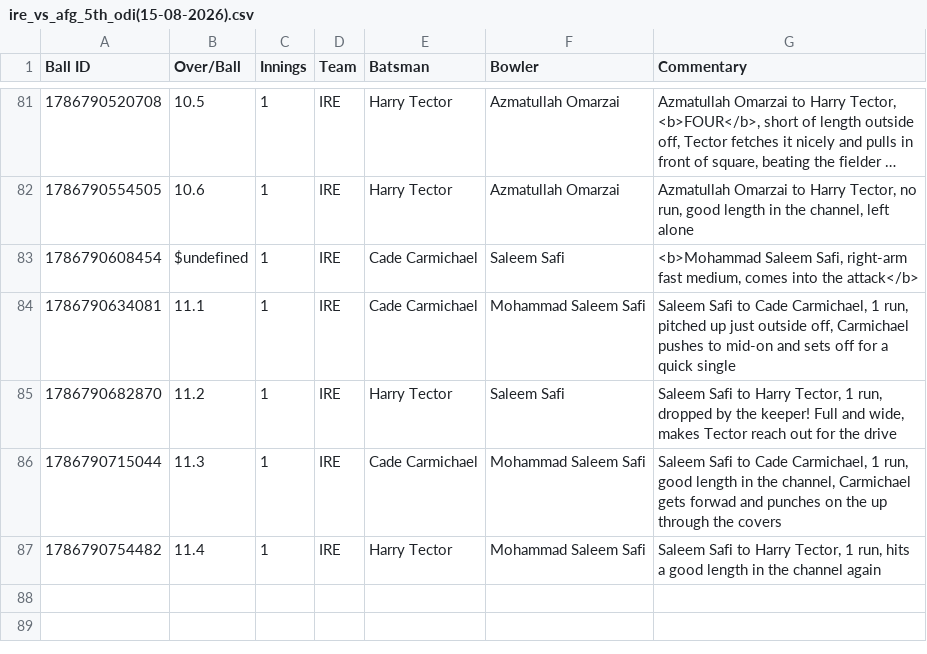
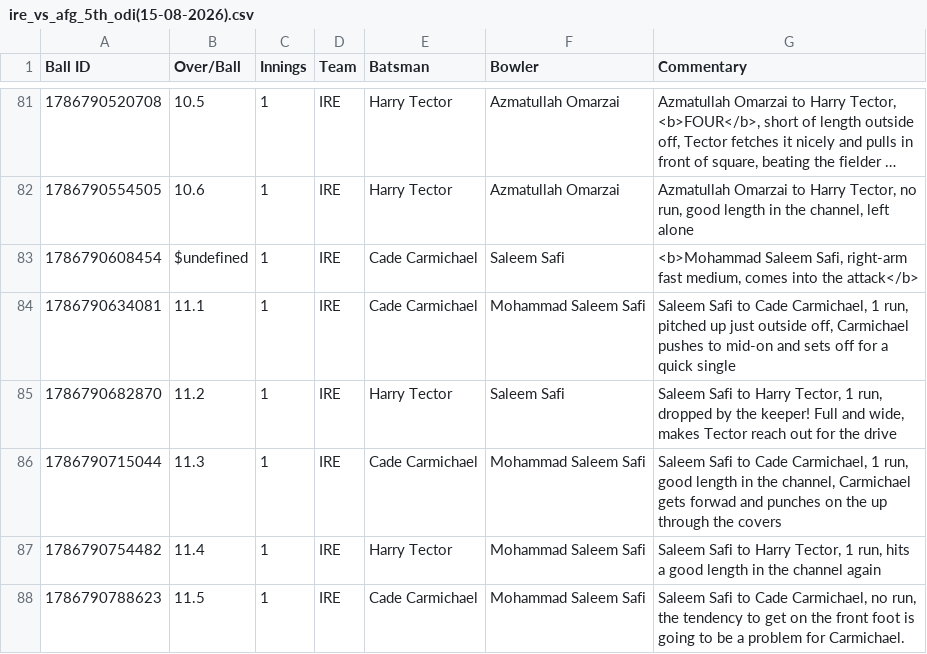
Before and after one commit to heisenricher/cricket_data, a CSV file: ire_vs_afg_5th_odi(15-08-2026).csv, drawn as a sheet; only a part is shown, gaps mark what is left out; long unchanged cells end in …; the diff names each change by its address in the sheet, - before the commit and + after, or states it on an @@ line.

```diff
--- a/ire_vs_afg_5th_odi(15-08-2026).csv
+++ b/ire_vs_afg_5th_odi(15-08-2026).csv
+row 88: 1786790788623 | 11.5 | 1 | IRE | Cade Carmichael | Mohammad Saleem Safi | Saleem Safi to Cade Carmichael, no run, the tendency to get on the front foot is going to be a problem for Carmichael.
```
